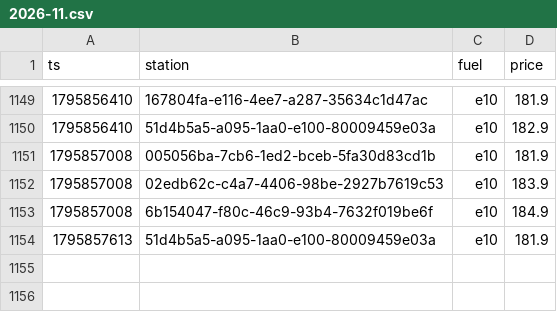
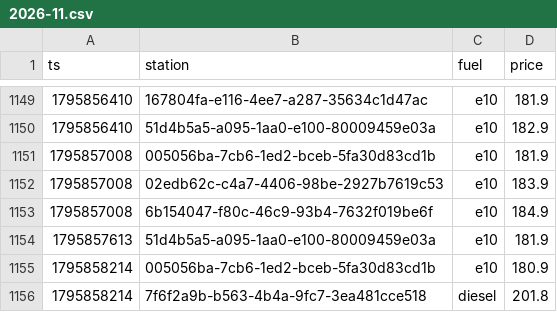
Before and after one commit to Mario-vibe/spritpreis-kompass, a CSV file: data/events/2026-11.csv, drawn as a sheet; only a part is shown, gaps mark what is left out; the diff names each change by its address in the sheet, - before the commit and + after, or states it on an @@ line.

```diff
--- a/data/events/2026-11.csv
+++ b/data/events/2026-11.csv
+row 1155: 1795858214 | 005056ba-7cb6-1ed2-bceb-5fa30d83cd1b | e10 | 180.9
+row 1156: 1795858214 | 7f6f2a9b-b563-4b4a-9fc7-3ea481cce518 | diesel | 201.8
```
Also changed, not shown: 3 other files.
